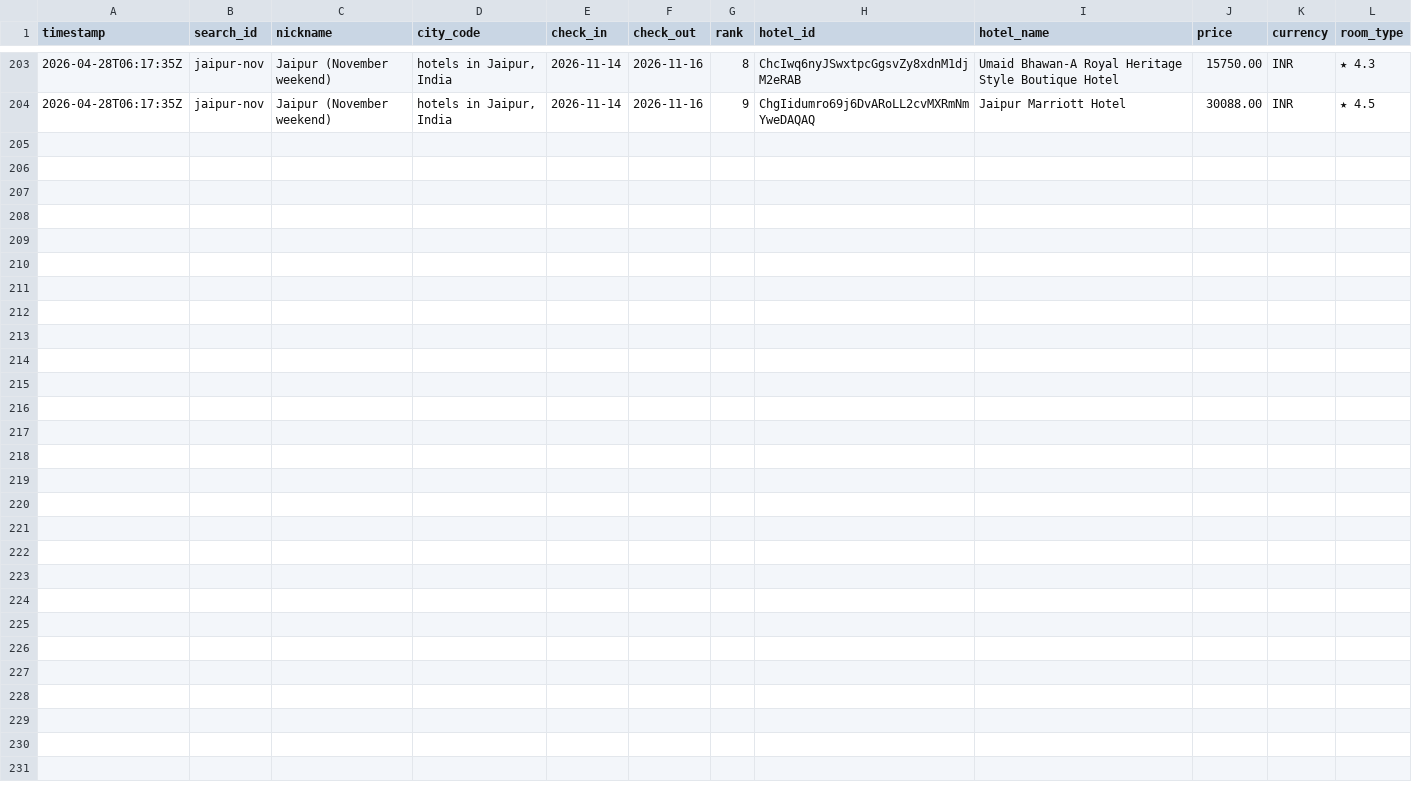
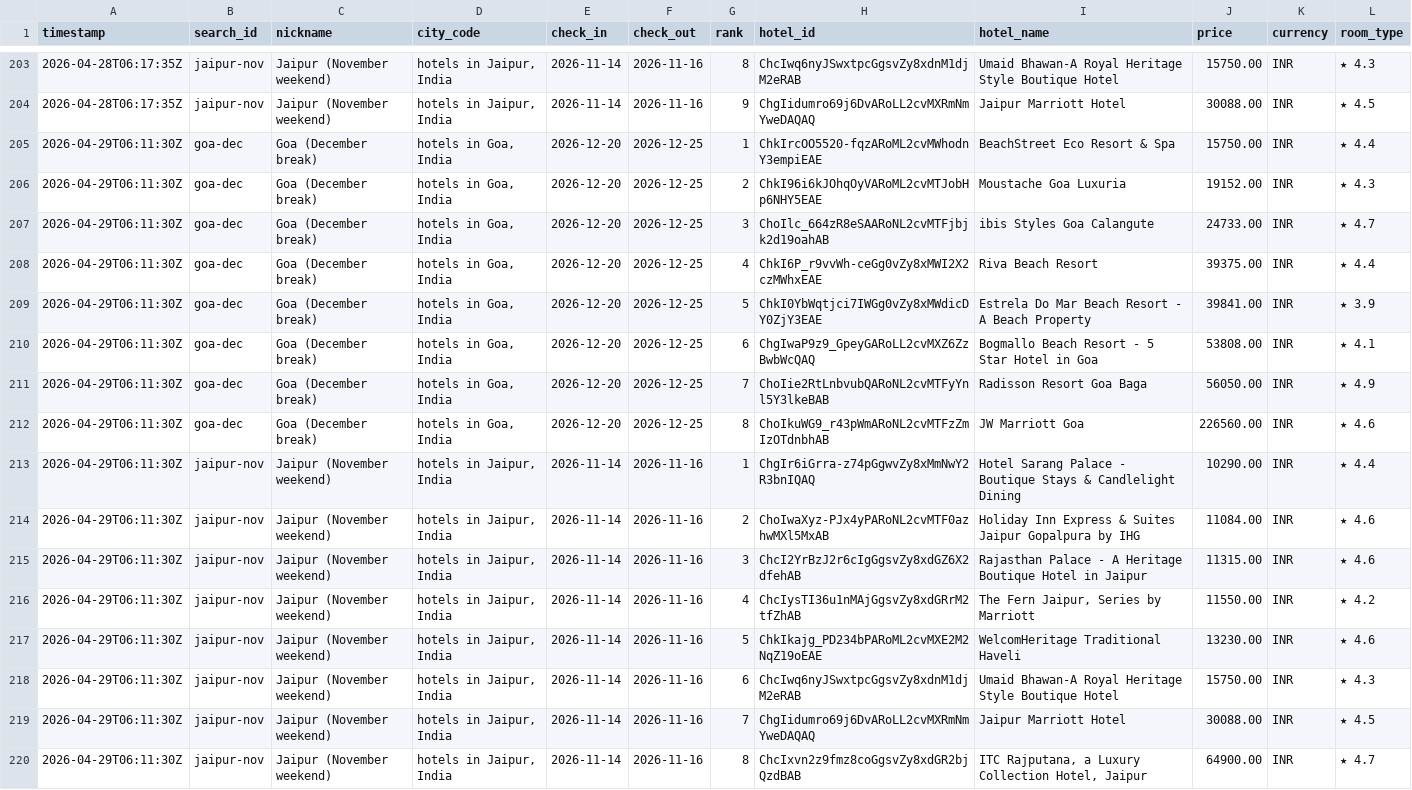
Before and after one commit to NishitMehta/claudeHFTrackerTestProject, a CSV file: data/prices_hotels.csv, drawn as a sheet; only a part is shown, gaps mark what is left out.

```diff
--- a/data/prices_hotels.csv
+++ b/data/prices_hotels.csv
@@ -204 +204,17 @@ timestamp,search_id,nickname,city_code,check_in,check_out,rank,hotel_id,hotel_na
 2026-04-28T06:17:35Z,jaipur-nov,Jaipur (November weekend),"hotels in Jaipur, India",2026-11-14,2026-11-16,9,ChgIidumro69j6DvARoLL2cvMXRmNmYweDAQAQ,Jaipur Marriott Hotel,30088.00,INR,★ 4.5
+2026-04-29T06:11:30Z,goa-dec,Goa (December break),"hotels in Goa, India",2026-12-20,2026-12-25,1,ChkIrcOO5520-fqzARoML2cvMWhodnY3empiEAE,BeachStreet Eco Resort & Spa,15750.00,INR,★ 4.4
+2026-04-29T06:11:30Z,goa-dec,Goa (December break),"hotels in Goa, India",2026-12-20,2026-12-25,2,ChkI96i6kJOhqOyVARoML2cvMTJobHp6NHY5EAE,Moustache Goa Luxuria,19152.00,INR,★ 4.3
+2026-04-29T06:11:30Z,goa-dec,Goa (December break),"hotels in Goa, India",2026-12-20,2026-12-25,3,ChoIlc_664zR8eSAARoNL2cvMTFjbjk2d19oahAB,ibis Styles Goa Calangute,24733.00,INR,★ 4.7
+2026-04-29T06:11:30Z,goa-dec,Goa (December break),"hotels in Goa, India",2026-12-20,2026-12-25,4,ChkI6P_r9vvWh-ceGg0vZy8xMWI2X2czMWhxEAE,Riva Beach Resort,39375.00,INR,★ 4.4
+2026-04-29T06:11:30Z,goa-dec,Goa (December break),"hotels in Goa, India",2026-12-20,2026-12-25,5,ChkI0YbWqtjci7IWGg0vZy8xMWdicDY0ZjY3EAE,Estrela Do Mar Beach Resort - A Beach Property,39841.00,INR,★ 3.9
+2026-04-29T06:11:30Z,goa-dec,Goa (December break),"hotels in Goa, India",2026-12-20,2026-12-25,6,ChgIwaP9z9_GpeyGARoLL2cvMXZ6ZzBwbWcQAQ,Bogmallo Beach Resort - 5 Star Hotel in Goa,53808.00,INR,★ 4.1
+2026-04-29T06:11:30Z,goa-dec,Goa (December break),"hotels in Goa, India",2026-12-20,2026-12-25,7,ChoIie2RtLnbvubQARoNL2cvMTFyYnl5Y3lkeBAB,Radisson Resort Goa Baga,56050.00,INR,★ 4.9
+2026-04-29T06:11:30Z,goa-dec,Goa (December break),"hotels in Goa, India",2026-12-20,2026-12-25,8,ChoIkuWG9_r43pWmARoNL2cvMTFzZmIzOTdnbhAB,JW Marriott Goa,226560.00,INR,★ 4.6
+2026-04-29T06:11:30Z,jaipur-nov,Jaipur (November weekend),"hotels in Jaipur, India",2026-11-14,2026-11-16,1,ChgIr6iGrra-z74pGgwvZy8xMmNwY2R3bnIQAQ,Hotel Sarang Palace - Boutique Stays & Candlelight Dining,10290.00,INR,★ 4.4
+2026-04-29T06:11:30Z,jaipur-nov,Jaipur (November weekend),"hotels in Jaipur, India",2026-11-14,2026-11-16,2,ChoIwaXyz-PJx4yPARoNL2cvMTF0azhwMXl5MxAB,Holiday Inn Express & Suites Jaipur Gopalpura by IHG,11084.00,INR,★ 4.6
+2026-04-29T06:11:30Z,jaipur-nov,Jaipur (November weekend),"hotels in Jaipur, India",2026-11-14,2026-11-16,3,ChcI2YrBzJ2r6cIgGgsvZy8xdGZ6X2dfehAB,Rajasthan Palace - A Heritage Boutique Hotel in Jaipur,11315.00,INR,★ 4.6
+2026-04-29T06:11:30Z,jaipur-nov,Jaipur (November weekend),"hotels in Jaipur, India",2026-11-14,2026-11-16,4,ChcIysTI36u1nMAjGgsvZy8xdGRrM2tfZhAB,"The Fern Jaipur, Series by Marriott",11550.00,INR,★ 4.2
+2026-04-29T06:11:30Z,jaipur-nov,Jaipur (November weekend),"hotels in Jaipur, India",2026-11-14,2026-11-16,5,ChkIkajg_PD234bPARoML2cvMXE2M2NqZ19oEAE,WelcomHeritage Traditional Haveli,13230.00,INR,★ 4.6
+2026-04-29T06:11:30Z,jaipur-nov,Jaipur (November weekend),"hotels in Jaipur, India",2026-11-14,2026-11-16,6,ChcIwq6nyJSwxtpcGgsvZy8xdnM1djM2eRAB,Umaid Bhawan-A Royal Heritage Style Boutique Hotel,15750.00,INR,★ 4.3
+2026-04-29T06:11:30Z,jaipur-nov,Jaipur (November weekend),"hotels in Jaipur, India",2026-11-14,2026-11-16,7,ChgIidumro69j6DvARoLL2cvMXRmNmYweDAQAQ,Jaipur Marriott Hotel,30088.00,INR,★ 4.5
+2026-04-29T06:11:30Z,jaipur-nov,Jaipur (November weekend),"hotels in Jaipur, India",2026-11-14,2026-11-16,8,ChcIxvn2z9fmz8coGgsvZy8xdGR2bjQzdBAB,"ITC Rajputana, a Luxury Collection Hotel, Jaipur",64900.00,INR,★ 4.7
```
Also changed, not shown: data/prices_flights.csv, 1 other file.
